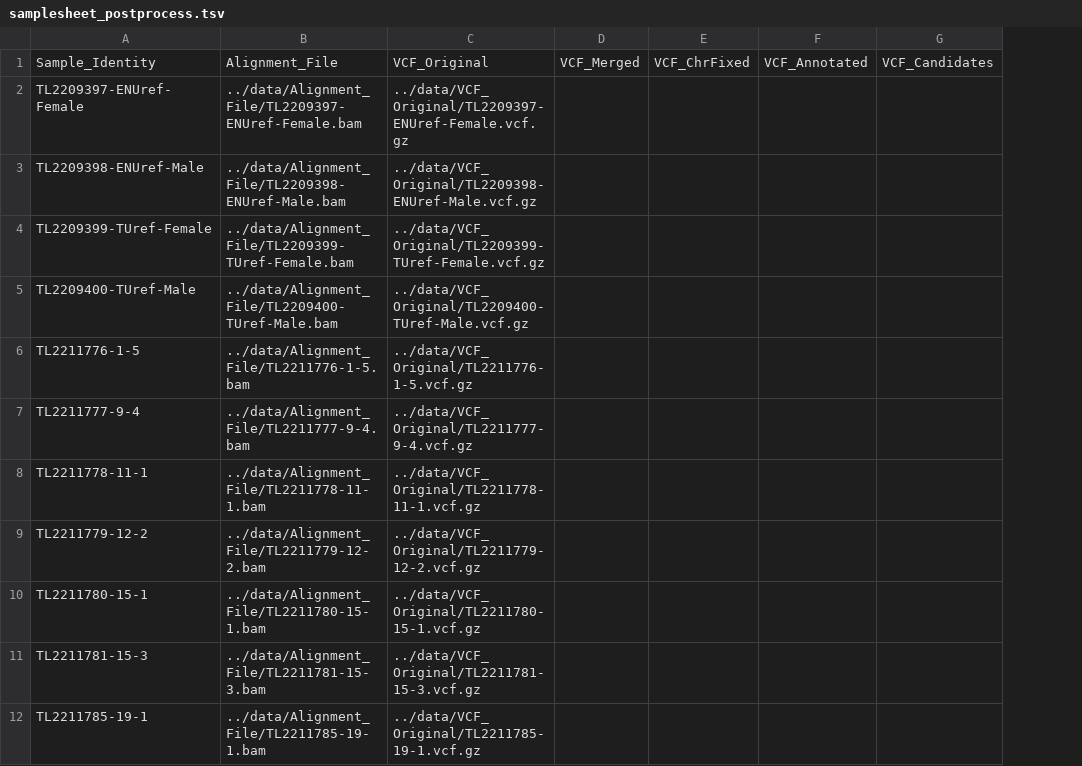
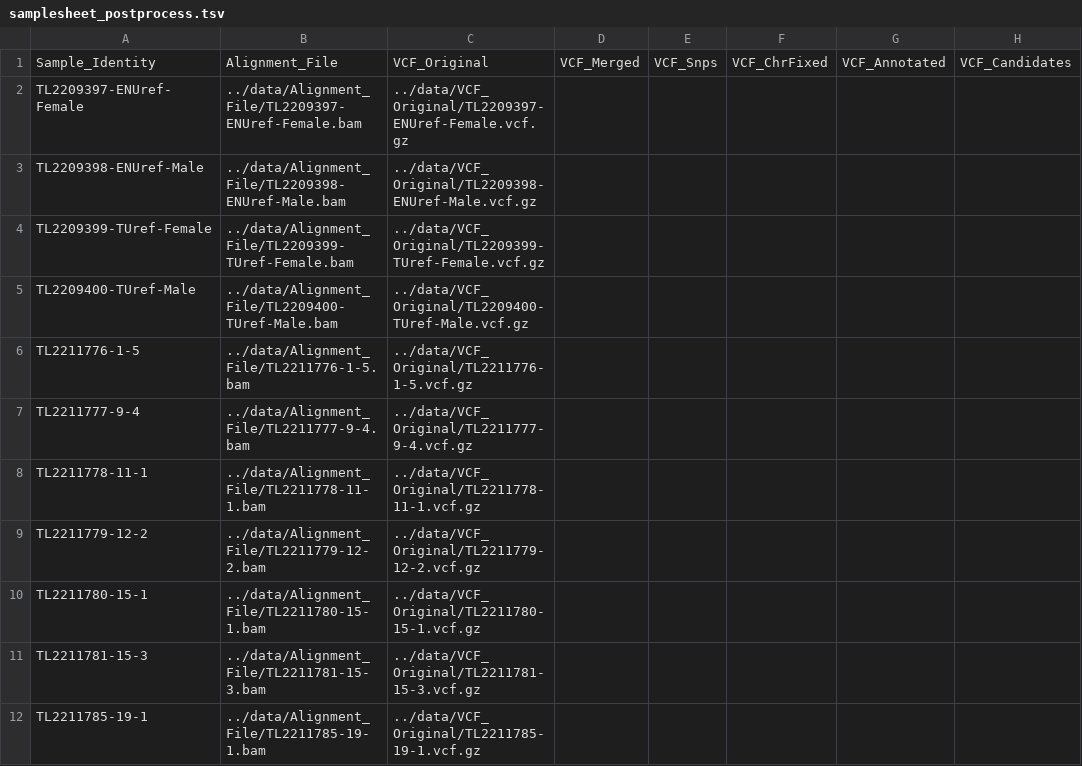
Before and after one commit to hoganlab-fish/emumadz, a TSV file: data/samplesheet_postprocess.tsv, drawn as a sheet; only a part is shown; the diff names each change by its address in the sheet, - before the commit and + after, or states it on an @@ line.

```diff
--- a/data/samplesheet_postprocess.tsv
+++ b/data/samplesheet_postprocess.tsv
+column E, row 1: VCF_Snps
```
Also changed, not shown: 1 other file.
